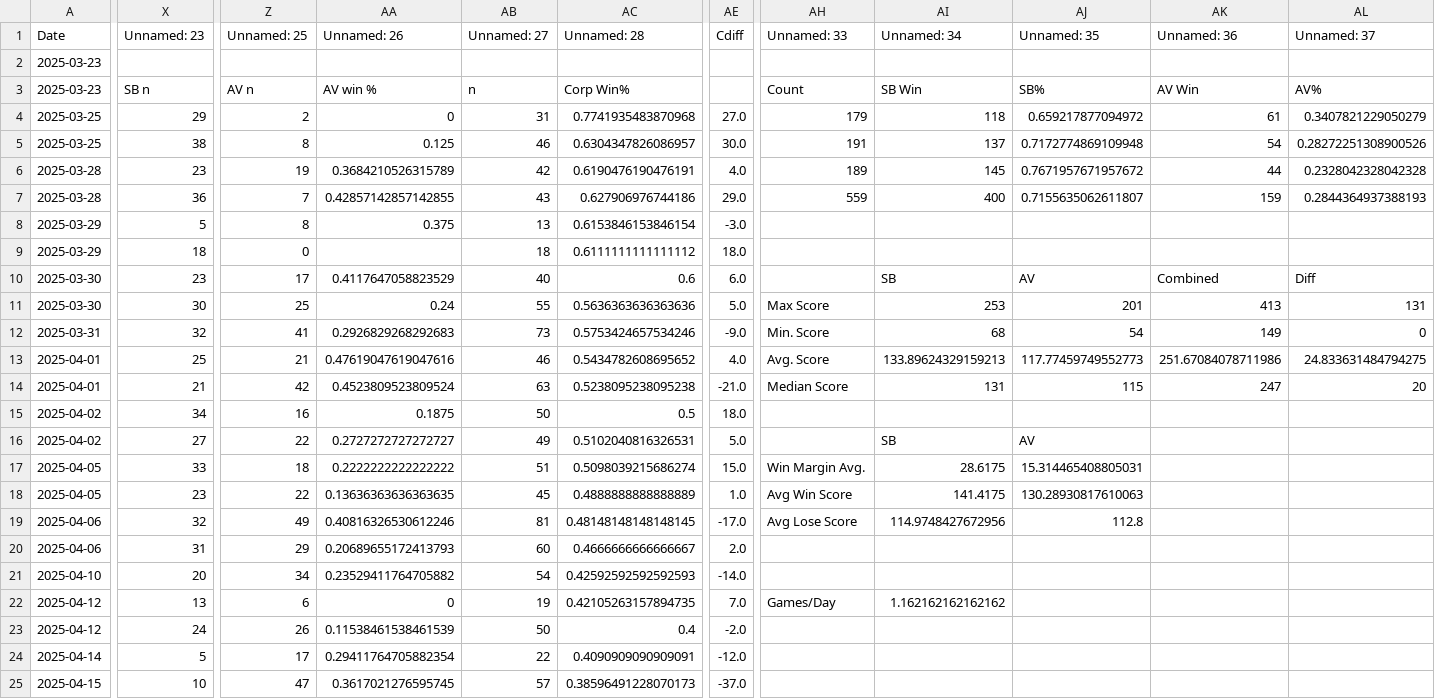
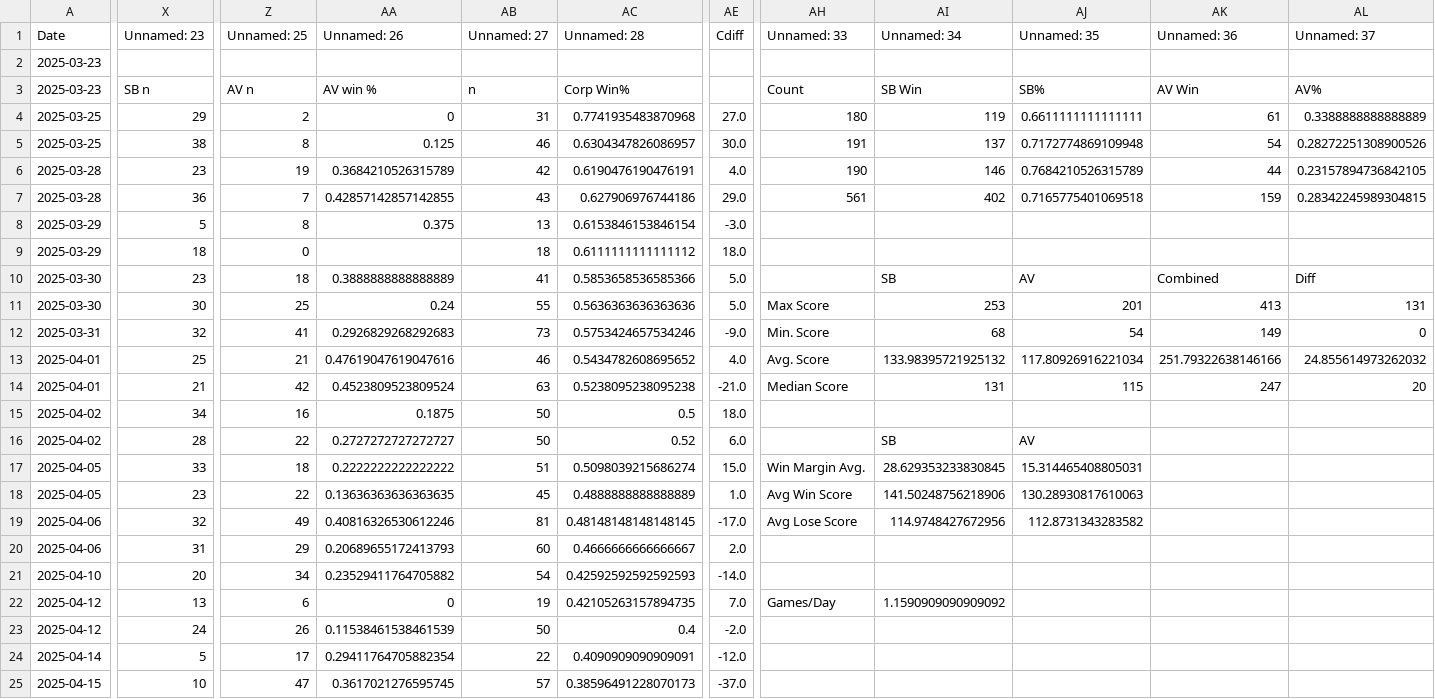
Before and after one commit to sjbergca/terraforming-tracker, a CSV file: games/games.csv, drawn as a sheet; only a part is shown, gaps mark what is left out; the diff covers the shown part only; the diff names each change by its address in the sheet, - before the commit and + after, or states it on an @@ line.

Commit message:
🔄 Auto-update games.csv

```diff
--- a/games/games.csv
+++ b/games/games.csv
-AH4 (Unnamed: 33): 179
+AH4 (Unnamed: 33): 180
-AI4 (Unnamed: 34): 118
+AI4 (Unnamed: 34): 119
-AJ4 (Unnamed: 35): 0.659217877094972
+AJ4 (Unnamed: 35): 0.6611111111111111
-AL4 (Unnamed: 37): 0.3407821229050279
+AL4 (Unnamed: 37): 0.3388888888888889
-AH6 (Unnamed: 33): 189
+AH6 (Unnamed: 33): 190
-AI6 (Unnamed: 34): 145
+AI6 (Unnamed: 34): 146
-AJ6 (Unnamed: 35): 0.7671957671957672
+AJ6 (Unnamed: 35): 0.7684210526315789
-AL6 (Unnamed: 37): 0.2328042328042328
+AL6 (Unnamed: 37): 0.23157894736842105
-AH7 (Unnamed: 33): 559
+AH7 (Unnamed: 33): 561
-AI7 (Unnamed: 34): 400
+AI7 (Unnamed: 34): 402
-AJ7 (Unnamed: 35): 0.7155635062611807
+AJ7 (Unnamed: 35): 0.7165775401069518
-AL7 (Unnamed: 37): 0.2844364937388193
+AL7 (Unnamed: 37): 0.28342245989304815
-Z10 (Unnamed: 25): 17
+Z10 (Unnamed: 25): 18
-AA10 (Unnamed: 26): 0.4117647058823529
+AA10 (Unnamed: 26): 0.3888888888888889
-AB10 (Unnamed: 27): 40
+AB10 (Unnamed: 27): 41
-AC10 (Unnamed: 28): 0.6
+AC10 (Unnamed: 28): 0.5853658536585366
-AE10 (Cdiff): 6.0
+AE10 (Cdiff): 5.0
-AI13 (Unnamed: 34): 133.89624329159213
+AI13 (Unnamed: 34): 133.98395721925132
-AJ13 (Unnamed: 35): 117.77459749552773
+AJ13 (Unnamed: 35): 117.80926916221034
-AK13 (Unnamed: 36): 251.67084078711986
+AK13 (Unnamed: 36): 251.79322638146166
-AL13 (Unnamed: 37): 24.833631484794275
+AL13 (Unnamed: 37): 24.855614973262032
-X16 (Unnamed: 23): 27
+X16 (Unnamed: 23): 28
-AB16 (Unnamed: 27): 49
+AB16 (Unnamed: 27): 50
-AC16 (Unnamed: 28): 0.5102040816326531
+AC16 (Unnamed: 28): 0.52
-AE16 (Cdiff): 5.0
+AE16 (Cdiff): 6.0
-AI17 (Unnamed: 34): 28.6175
+AI17 (Unnamed: 34): 28.629353233830845
-AI18 (Unnamed: 34): 141.4175
+AI18 (Unnamed: 34): 141.50248756218906
-AJ19 (Unnamed: 35): 112.8
+AJ19 (Unnamed: 35): 112.8731343283582
-AI22 (Unnamed: 34): 1.162162162162162
+AI22 (Unnamed: 34): 1.1590909090909092
```
Also changed, not shown: 2 added rows and 16 edited cells elsewhere in this file.
